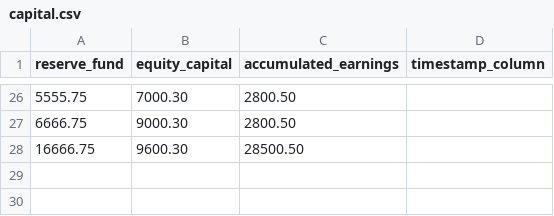
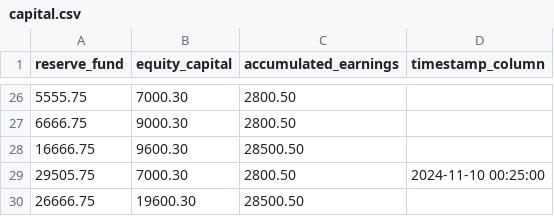
Before and after one commit to MaksAnikeev/Creating_DB, a CSV file: loading_files/capital.csv, drawn as a sheet; only a part is shown, gaps mark what is left out; the diff names each change by its address in the sheet, - before the commit and + after, or states it on an @@ line.

```diff
--- a/loading_files/capital.csv
+++ b/loading_files/capital.csv
+row 29: 29505.75 | 7000.30 | 2800.50 | 2024-11-10 00:25:00
+row 30: 26666.75 | 19600.30 | 28500.50
```
Also changed, not shown: loading_files/assets.csv, loading_files/clients.csv, 3 other files.
